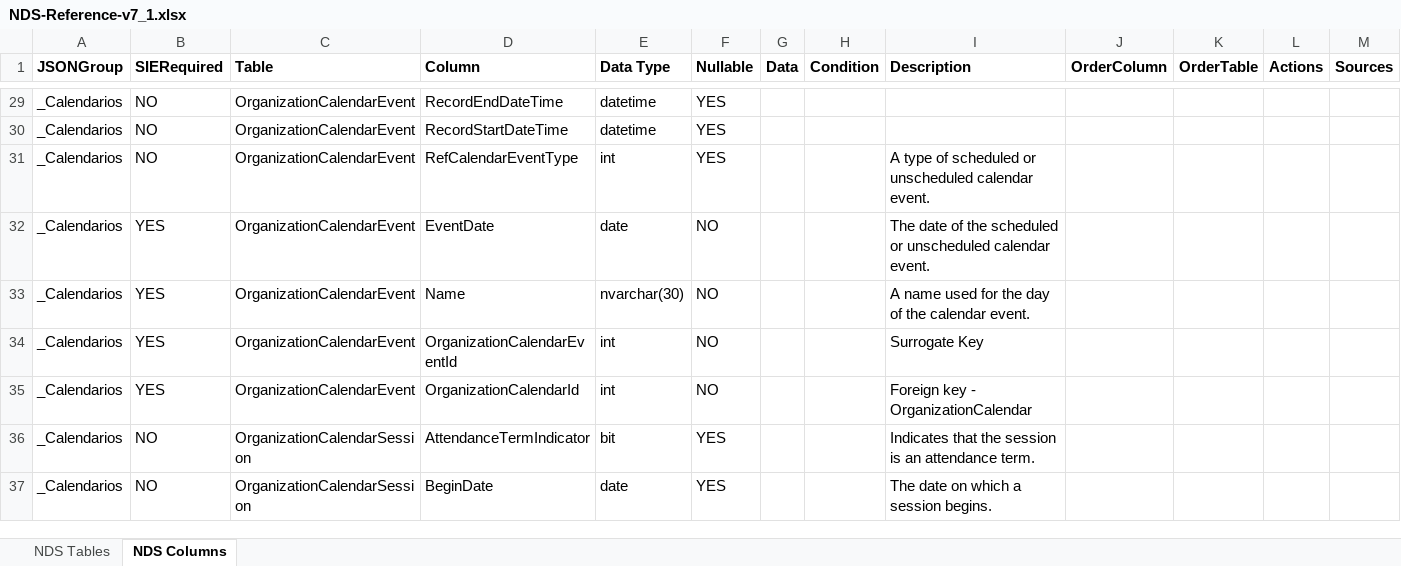
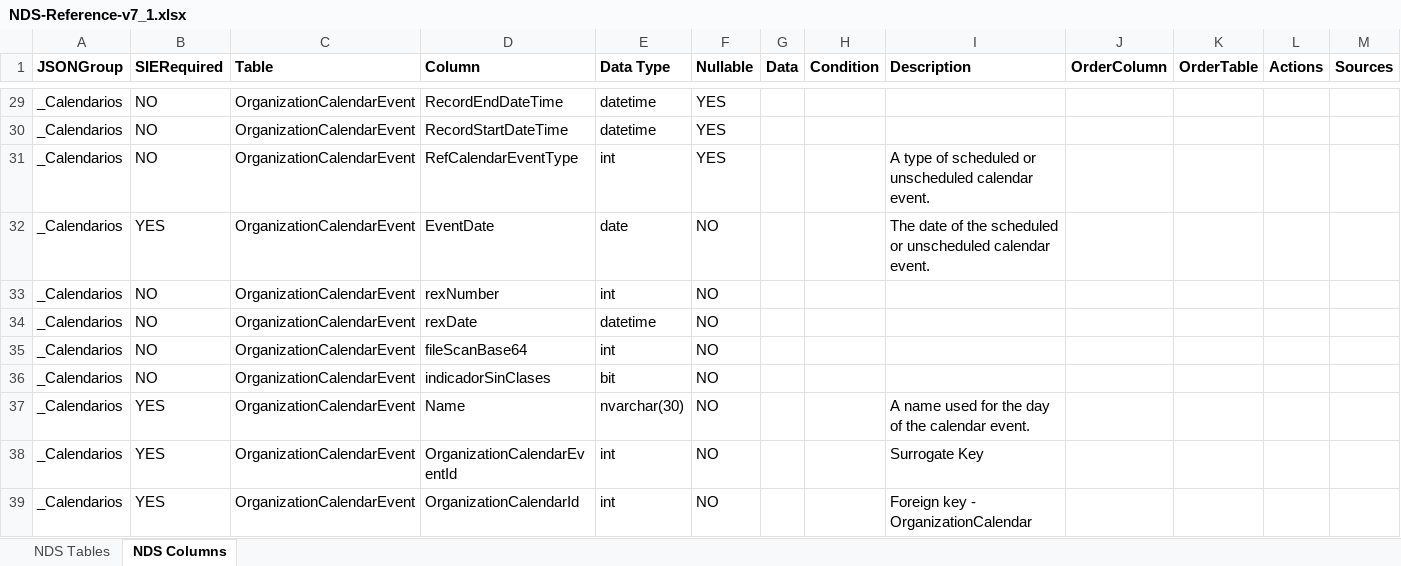
Before and after one commit to Admin-EDE/DockerEdeCode, an Excel workbook: ede/ede/NDS-Reference-v7_1.xlsx, sheet NDS Columns, drawn as a sheet; only a part is shown, gaps mark what is left out; the shorter side is filled out with more unchanged rows; values as stored, in another font and other column widths than the file's, no borders; rows hold the shown columns only; the diff names each change by its address in the sheet, - before the commit and + after, or states it on an @@ line.

Commit message:
se agrega a tabla OrganizationCalendarEvent los datos para agregar rex de autorización

```diff
--- a/ede/ede/NDS-Reference-v7_1.xlsx (sheet NDS Columns)
+++ b/ede/ede/NDS-Reference-v7_1.xlsx (sheet NDS Columns)
+row 33: _Calendarios | NO | OrganizationCalendarEvent | rexNumber | int | NO
+row 34: _Calendarios | NO | OrganizationCalendarEvent | rexDate | datetime | NO
+row 35: _Calendarios | NO | OrganizationCalendarEvent | fileScanBase64 | int | NO
+row 36: _Calendarios | NO | OrganizationCalendarEvent | indicadorSinClases | bit | NO
```
Also changed, not shown: 1 other file.
